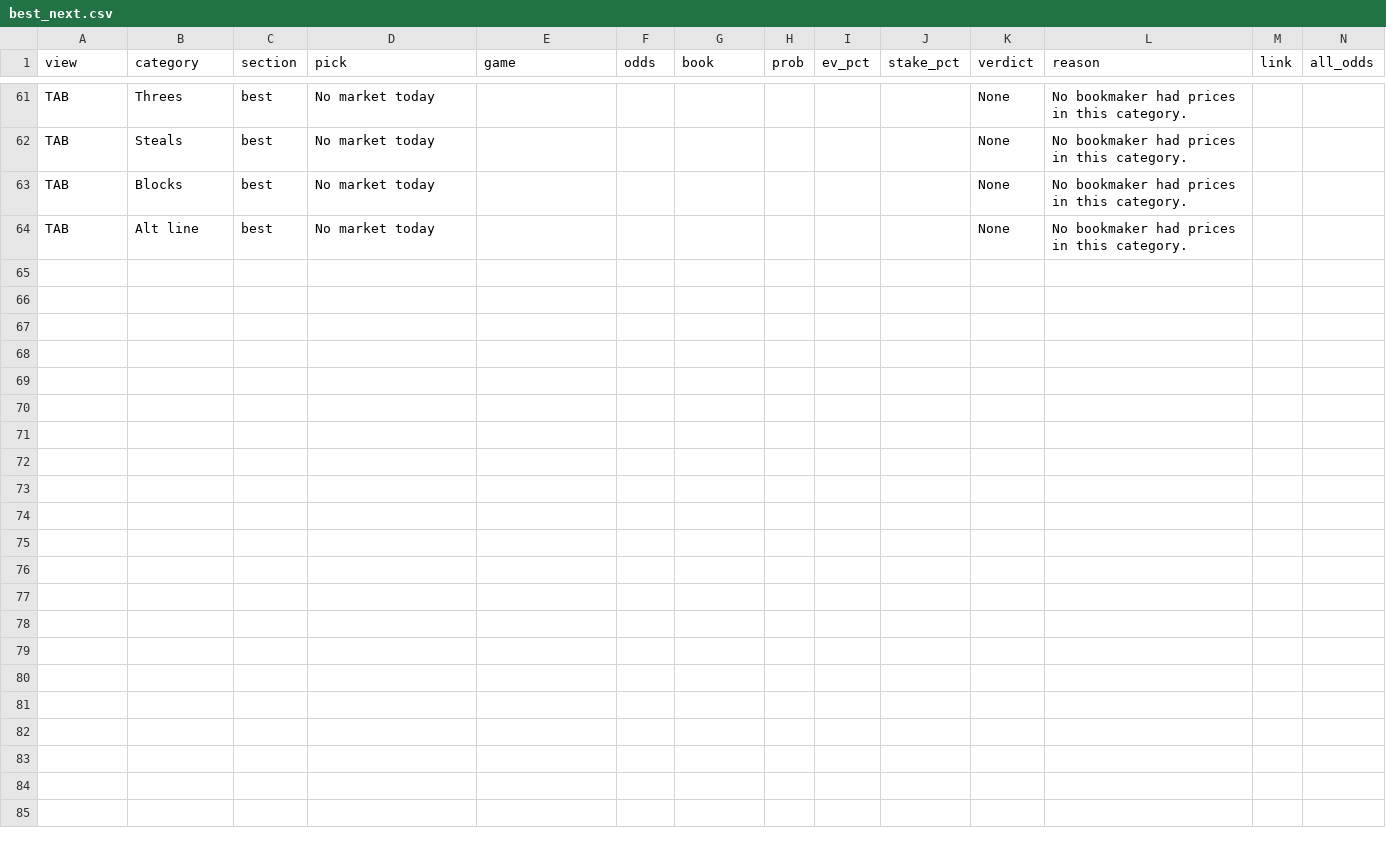
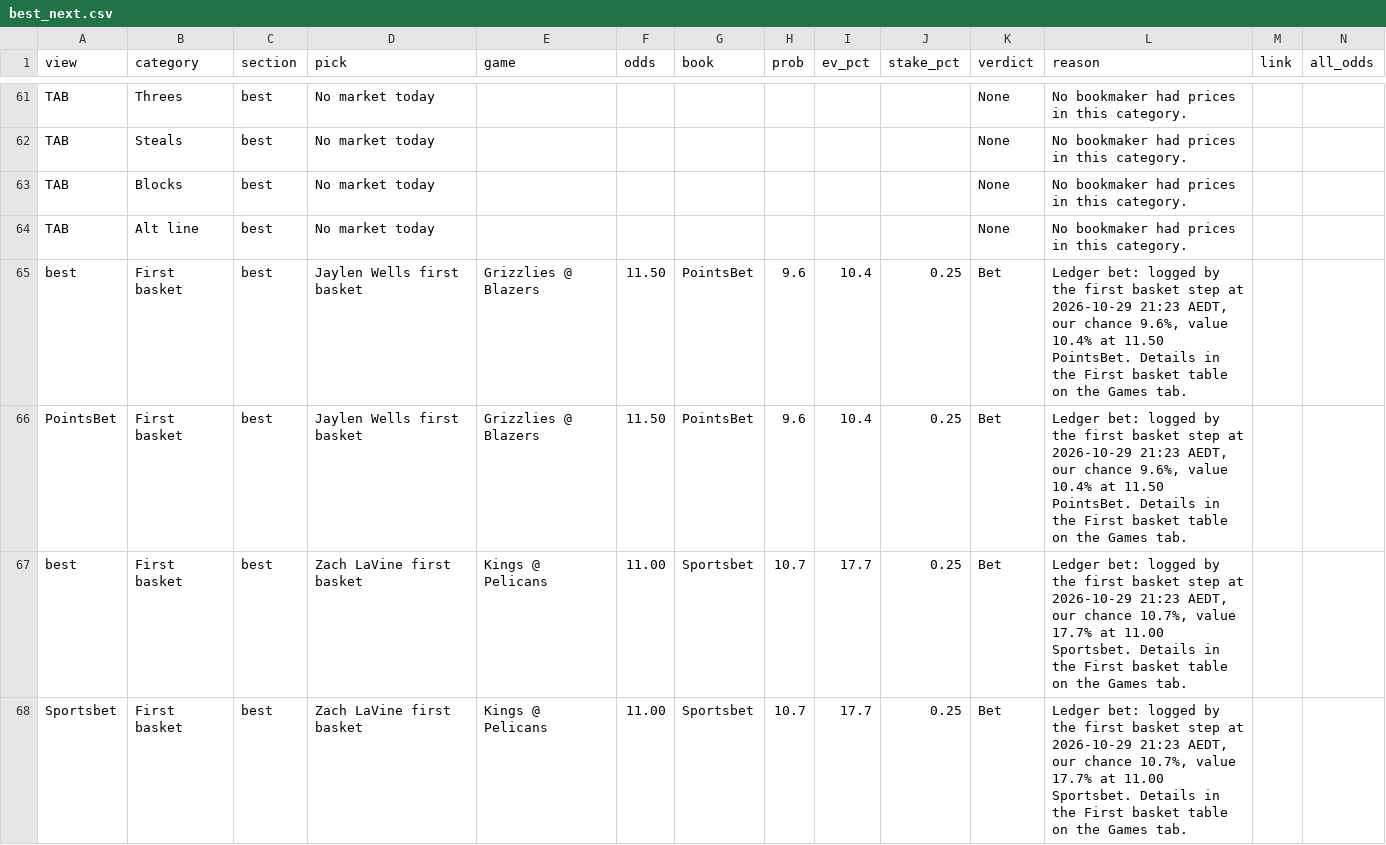
Before and after one commit to andrewkyriacou1993-lang/claudiopunt, a CSV file: data/best_next.csv, drawn as a sheet; only a part is shown, gaps mark what is left out; the diff covers the shown part only.

```diff
--- a/data/best_next.csv
+++ b/data/best_next.csv
@@ -64 +64,5 @@ TAB,Blocks,best,No market today,,,,,,,None,No bookmaker had prices in this categ
 TAB,Alt line,best,No market today,,,,,,,None,No bookmaker had prices in this category.,,
+best,First basket,best,Jaylen Wells first basket,Grizzlies @ Blazers,11.50,PointsBet,9.6,10.4,0.25,Bet,"Ledger bet: logged by the first basket step at 2026-10-29 21:23 AEDT, our chance 9.6%, value 10.4% at 11.50 PointsBet. Details in the First basket table on the Games tab.",,
+PointsBet,First basket,best,Jaylen Wells first basket,Grizzlies @ Blazers,11.50,PointsBet,9.6,10.4,0.25,Bet,"Ledger bet: logged by the first basket step at 2026-10-29 21:23 AEDT, our chance 9.6%, value 10.4% at 11.50 PointsBet. Details in the First basket table on the Games tab.",,
+best,First basket,best,Zach LaVine first basket,Kings @ Pelicans,11.00,Sportsbet,10.7,17.7,0.25,Bet,"Ledger bet: logged by the first basket step at 2026-10-29 21:23 AEDT, our chance 10.7%, value 17.7% at 11.00 Sportsbet. Details in the First basket table on the Games tab.",,
+Sportsbet,First basket,best,Zach LaVine first basket,Kings @ Pelicans,11.00,Sportsbet,10.7,17.7,0.25,Bet,"Ledger bet: logged by the first basket step at 2026-10-29 21:23 AEDT, our chance 10.7%, value 17.7% at 11.00 Sportsbet. Details in the First basket table on the Games tab.",,
```
Also changed, not shown: 4 added rows elsewhere in this file.
